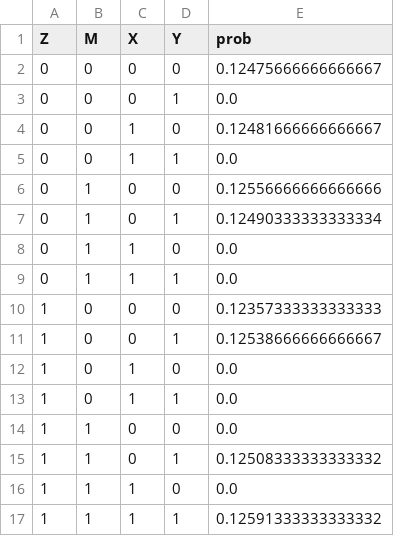
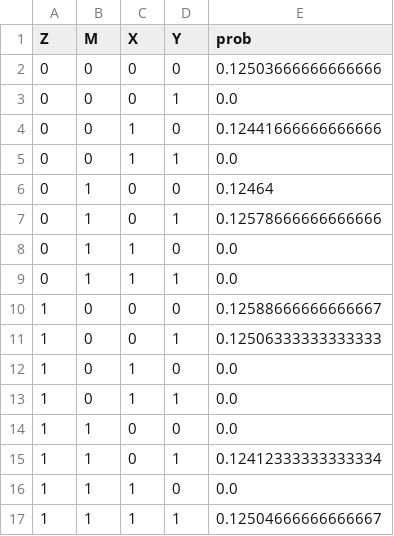
Before and after one commit to tmaringgele/Optimal-Experiments-for-Partial-Causal-Effect-Identification, a CSV file: data/obs.csv, drawn as a sheet.

```diff
--- a/data/obs.csv
+++ b/data/obs.csv
@@ -1,12 +1,12 @@
 Z,M,X,Y,prob
-0,0,0,0,0.12475666666666667
+0,0,0,0,0.12503666666666666
 0,0,0,1,0.0
-0,0,1,0,0.12481666666666667
+0,0,1,0,0.12441666666666666
 0,0,1,1,0.0
-0,1,0,0,0.12556666666666666
-0,1,0,1,0.12490333333333334
+0,1,0,0,0.12464
+0,1,0,1,0.12578666666666666
 0,1,1,0,0.0
 0,1,1,1,0.0
-1,0,0,0,0.12357333333333333
-1,0,0,1,0.12538666666666667
+1,0,0,0,0.12588666666666667
+1,0,0,1,0.12506333333333333
 1,0,1,0,0.0
@@ -14,4 +14,4 @@ Z,M,X,Y,prob
 1,1,0,0,0.0
-1,1,0,1,0.12508333333333332
+1,1,0,1,0.12412333333333334
 1,1,1,0,0.0
-1,1,1,1,0.12591333333333332
+1,1,1,1,0.12504666666666667
```
Also changed, not shown: data/doM.csv, data/doZ.csv, 7 other files.
